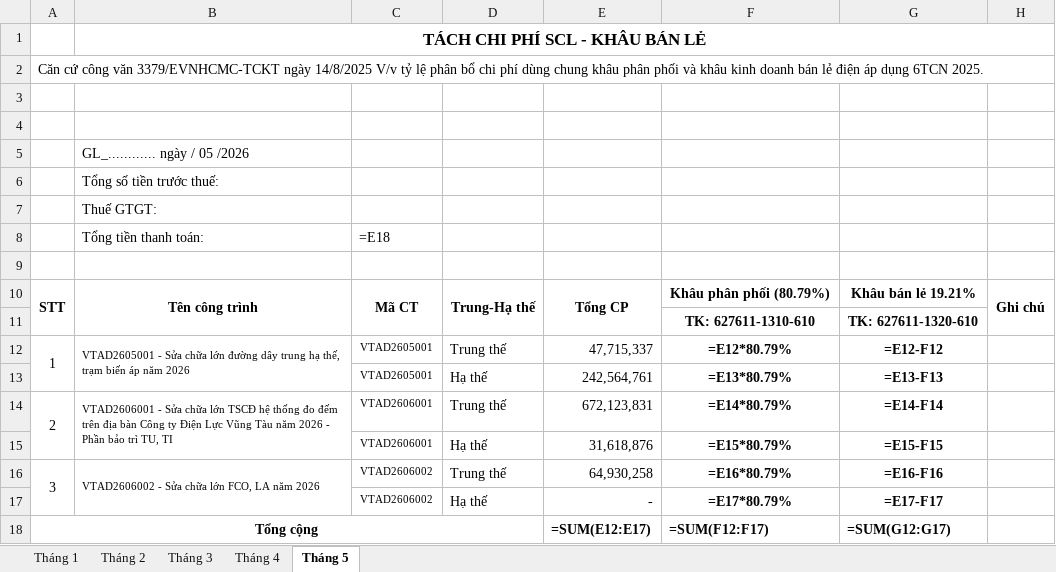
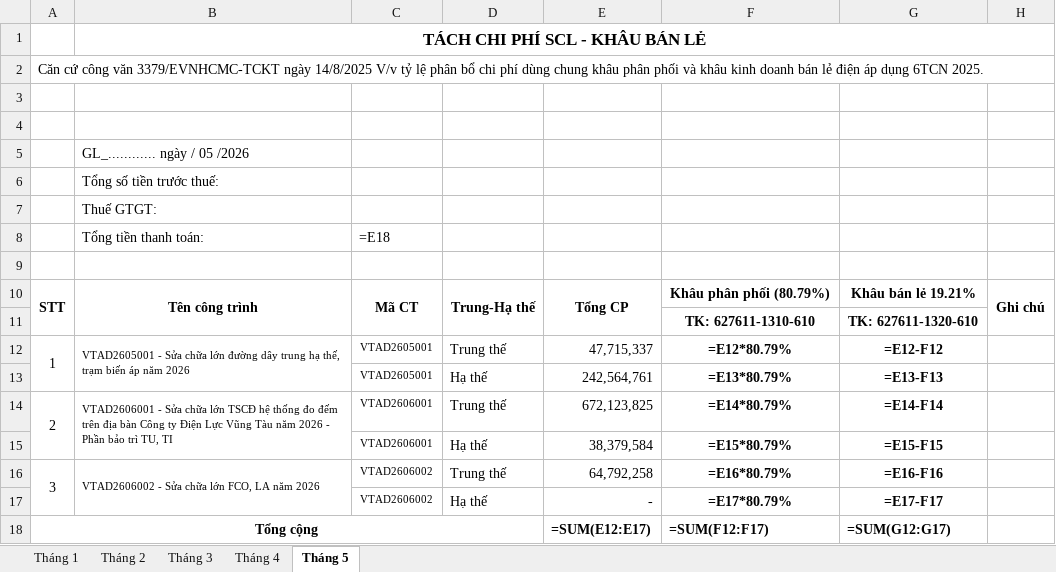
Before and after one commit to tuanhoangminhxx812-arch/Xuat_Nhap_VTTB_SCL, an Excel workbook: Tach_ChiPhi_PP_BL.xlsx, sheet Tháng 5, drawn as a sheet; values as stored, in another font and other column widths than the file's, no borders; formulas without a stored value are shown as written; the diff names each change by its address in the sheet, - before the commit and + after, or states it on an @@ line.

```diff
--- a/Tach_ChiPhi_PP_BL.xlsx (sheet Tháng 5)
+++ b/Tach_ChiPhi_PP_BL.xlsx (sheet Tháng 5)
-E14: 672,123,831
+E14: 672,123,825
-E15: 31,618,876
+E15: 38,379,584
-E16: 64,930,258
+E16: 64,792,258
```
Also changed, not shown: sheet Tháng 2, sheet Tháng 3, sheet Tháng 4, TachPP_BL_ChiTiet.xlsx, Xuat_Nhap_Download.xlsx, 3 other files.
